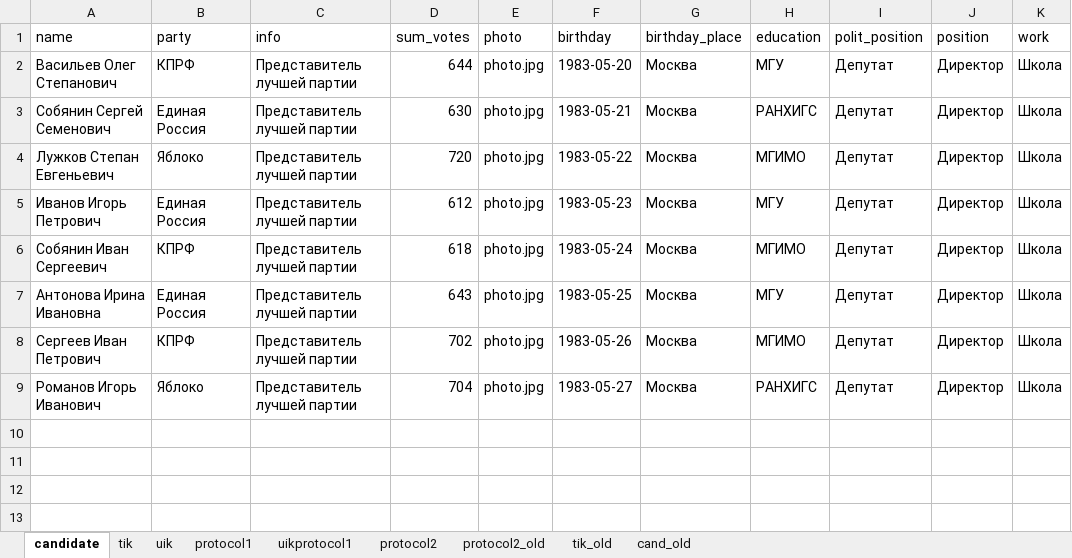
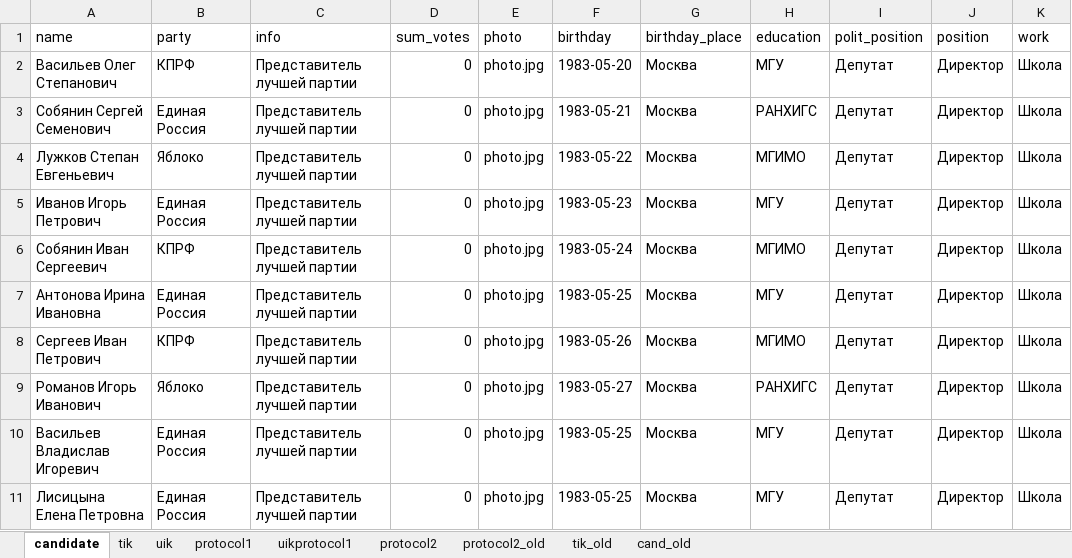
Before and after one commit to tomina-s/electorator, an Excel workbook: data_for_db/electorator_data_many_2.xlsx, sheet candidate, drawn as a sheet; values as stored, in another font and other column widths than the file's, no borders; the diff names each change by its address in the sheet, - before the commit and + after, or states it on an @@ line.

Commit message:
fix - 10 кандидатов и поле sum_votes=0

```diff
--- a/data_for_db/electorator_data_many_2.xlsx (sheet candidate)
+++ b/data_for_db/electorator_data_many_2.xlsx (sheet candidate)
-D2 (sum_votes): 644
+D2 (sum_votes): 0
-D3 (sum_votes): 630
+D3 (sum_votes): 0
-D4 (sum_votes): 720
+D4 (sum_votes): 0
-D5 (sum_votes): 612
+D5 (sum_votes): 0
-D6 (sum_votes): 618
+D6 (sum_votes): 0
-D7 (sum_votes): 643
+D7 (sum_votes): 0
-D8 (sum_votes): 702
+D8 (sum_votes): 0
-D9 (sum_votes): 704
+D9 (sum_votes): 0
+row 10: Васильев Владислав Игоревич | Единая Россия | Представитель лучшей партии | 0 | photo.jpg | 1983-05-25 | Москва | МГУ | Депутат | Директор | Школа
+row 11: Лисицына Елена Петровна | Единая Россия | Представитель лучшей партии | 0 | photo.jpg | 1983-05-25 | Москва | МГУ | Депутат | Директор | Школа
```
